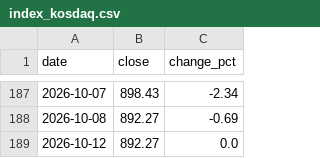
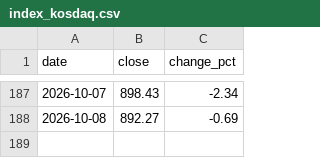
Before and after one commit to pdhman/report-summary, a CSV file: 수급모니터링/data/index_kosdaq.csv, drawn as a sheet; only a part is shown, gaps mark what is left out.

```diff
--- a/수급모니터링/data/index_kosdaq.csv
+++ b/수급모니터링/data/index_kosdaq.csv
@@ -188,2 +188 @@
 2026-10-08,892.27,-0.69
-2026-10-12,892.27,0.0
```
Also changed, not shown: 수급모니터링/data/index_futures.csv, 수급모니터링/data/index_kospi.csv, 7 other files.
